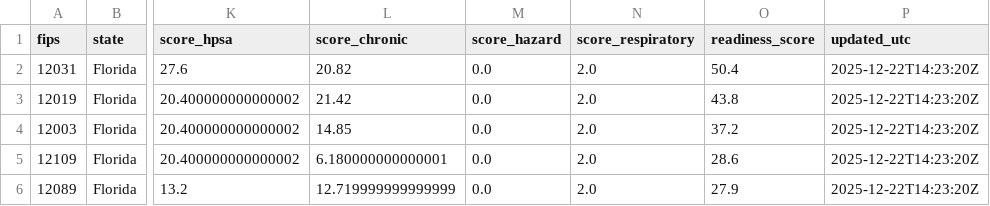
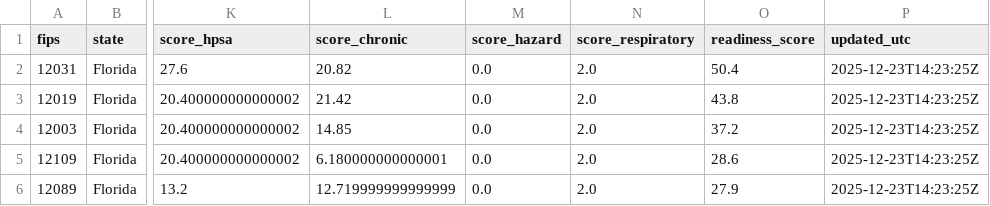
Before and after one commit to scottmadden/jax-health-scorecard, a CSV file: data/scorecard.csv, drawn as a sheet; only a part is shown, gaps mark what is left out; the diff names each change by its address in the sheet, - before the commit and + after, or states it on an @@ line.

```diff
--- a/data/scorecard.csv
+++ b/data/scorecard.csv
-P2:P6 (updated_utc): 2025-12-22T14:23:20Z
+P2:P6 (updated_utc): 2025-12-23T14:23:25Z
```
Also changed, not shown: 4 other files.
